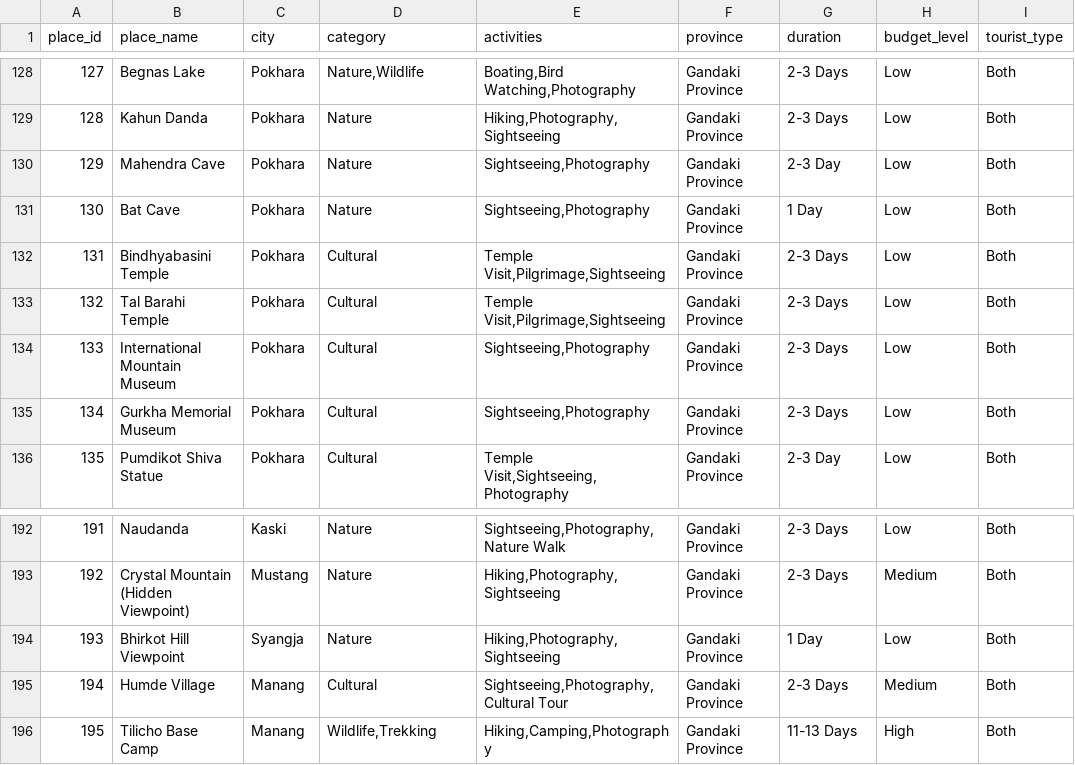
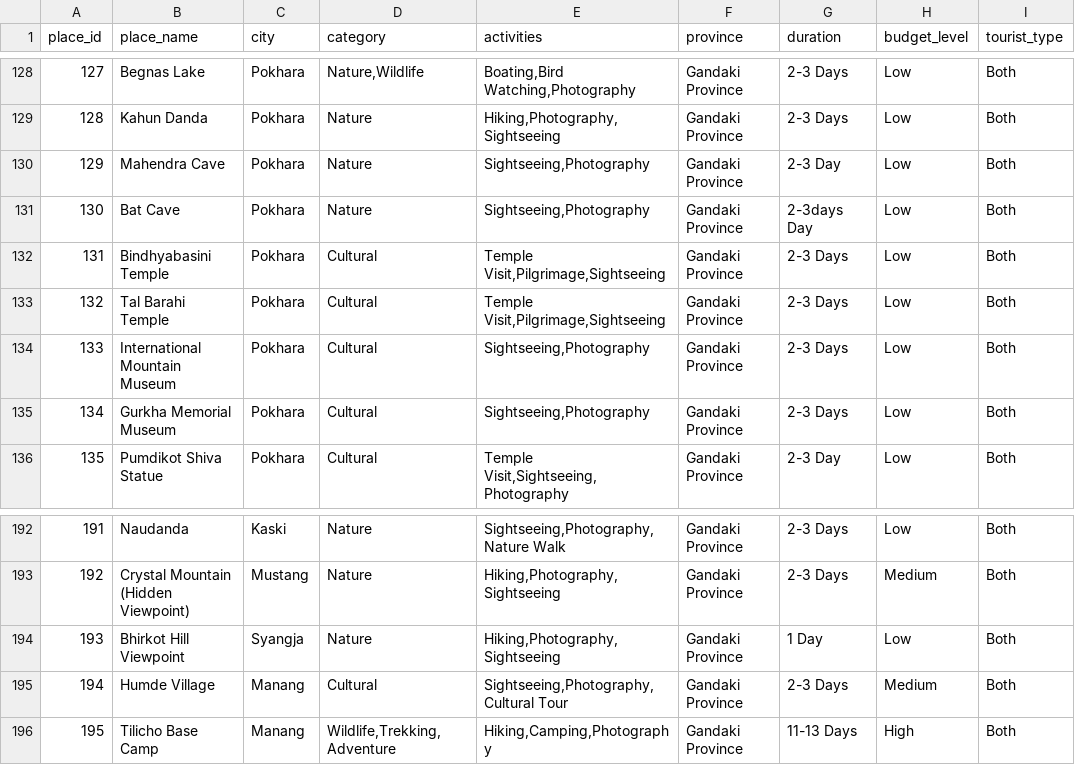
Before and after one commit to sadikshya63/Travel-Recommendation-System, a CSV file: travel_app/data/places.csv, drawn as a sheet; only a part is shown, gaps mark what is left out; the diff names each change by its address in the sheet, - before the commit and + after, or states it on an @@ line.

```diff
--- a/travel_app/data/places.csv
+++ b/travel_app/data/places.csv
-G131 (duration): 1 Day
+G131 (duration): 2-3days Day
-D196 (category): Wildlife,Trekking
+D196 (category): Wildlife,Trekking,Adventure
```
Also changed, not shown: 1 other file.
